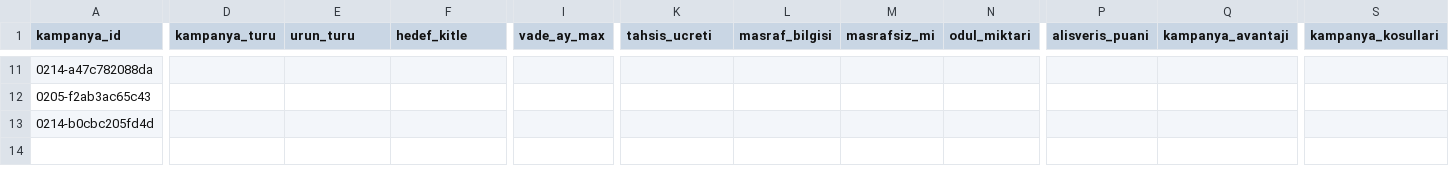
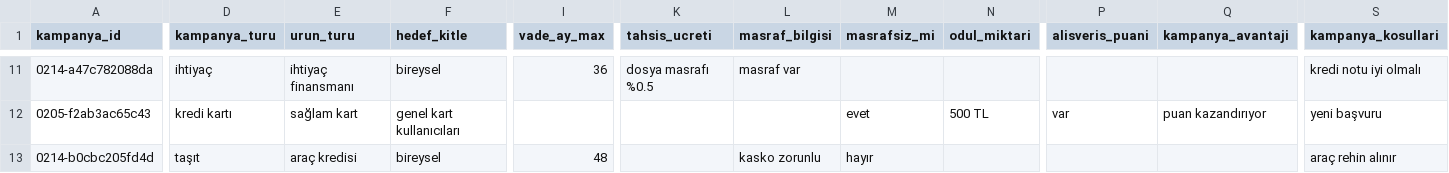
Before and after one commit to erenkendir722/ai-agent-nlp, a CSV file: data/gold/etiketleme_esra.csv, drawn as a sheet; only a part is shown, gaps mark what is left out; the diff covers the shown part only; the diff names each change by its address in the sheet, - before the commit and + after, or states it on an @@ line.

```diff
--- a/data/gold/etiketleme_esra.csv
+++ b/data/gold/etiketleme_esra.csv
-D11 (kampanya_turu): (empty)
+D11 (kampanya_turu): ihtiyaç
-E11 (urun_turu): (empty)
+E11 (urun_turu): ihtiyaç finansmanı
-F11 (hedef_kitle): (empty)
+F11 (hedef_kitle): bireysel
-I11 (vade_ay_max): (empty)
+I11 (vade_ay_max): 36
-K11 (tahsis_ucreti): (empty)
+K11 (tahsis_ucreti): dosya masrafı %0.5
-L11 (masraf_bilgisi): (empty)
+L11 (masraf_bilgisi): masraf var
-S11 (kampanya_kosullari): (empty)
+S11 (kampanya_kosullari): kredi notu iyi olmalı
-D12 (kampanya_turu): (empty)
+D12 (kampanya_turu): kredi kartı
-E12 (urun_turu): (empty)
+E12 (urun_turu): sağlam kart
-F12 (hedef_kitle): (empty)
+F12 (hedef_kitle): genel kart kullanıcıları
-M12 (masrafsiz_mi): (empty)
+M12 (masrafsiz_mi): evet
-N12 (odul_miktari): (empty)
+N12 (odul_miktari): 500 TL
-P12 (alisveris_puani): (empty)
+P12 (alisveris_puani): var
-Q12 (kampanya_avantaji): (empty)
+Q12 (kampanya_avantaji): puan kazandırıyor
-S12 (kampanya_kosullari): (empty)
+S12 (kampanya_kosullari): yeni başvuru
-D13 (kampanya_turu): (empty)
+D13 (kampanya_turu): taşıt
-E13 (urun_turu): (empty)
+E13 (urun_turu): araç kredisi
-F13 (hedef_kitle): (empty)
+F13 (hedef_kitle): bireysel
-I13 (vade_ay_max): (empty)
+I13 (vade_ay_max): 48
-L13 (masraf_bilgisi): (empty)
+L13 (masraf_bilgisi): kasko zorunlu
-M13 (masrafsiz_mi): (empty)
+M13 (masrafsiz_mi): hayır
-S13 (kampanya_kosullari): (empty)
+S13 (kampanya_kosullari): araç rehin alınır
```
Also changed, not shown: 83 edited cells elsewhere in this file.
